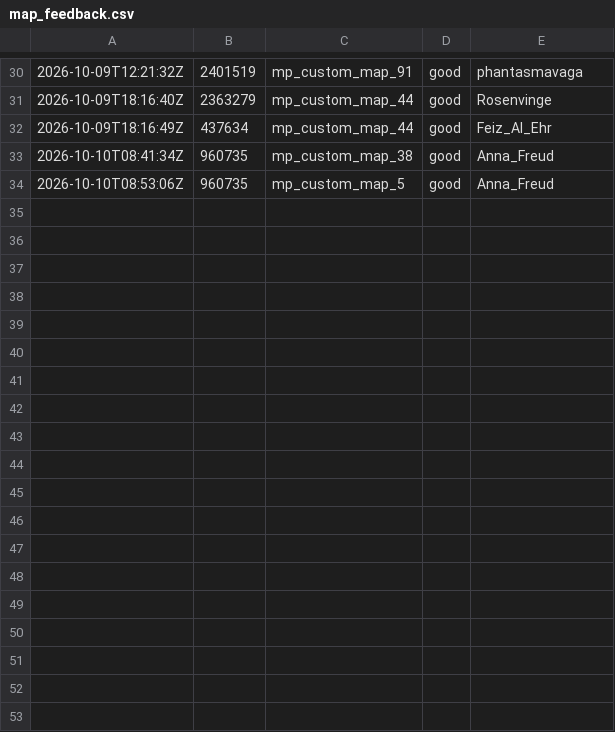
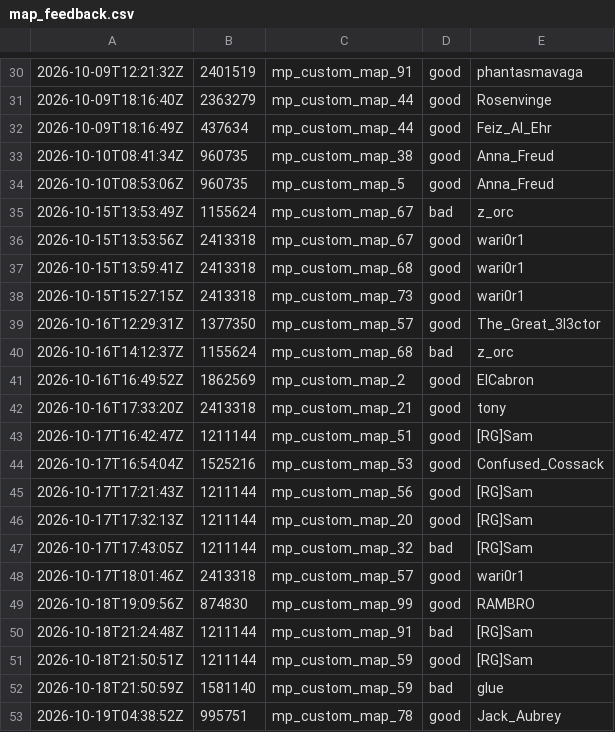
Before and after one commit to cjGO/tcmaps, a CSV file: map_feedback.csv, drawn as a sheet; only a part is shown, gaps mark what is left out.

```diff
--- a/map_feedback.csv
+++ b/map_feedback.csv
@@ -34 +34,20 @@
 2026-10-10T08:53:06Z,960735,mp_custom_map_5,good,Anna_Freud
+2026-10-15T13:53:49Z,1155624,mp_custom_map_67,bad,z_orc
+2026-10-15T13:53:56Z,2413318,mp_custom_map_67,good,wari0r1
+2026-10-15T13:59:41Z,2413318,mp_custom_map_68,good,wari0r1
+2026-10-15T15:27:15Z,2413318,mp_custom_map_73,good,wari0r1
+2026-10-16T12:29:31Z,1377350,mp_custom_map_57,good,The_Great_3l3ctor
+2026-10-16T14:12:37Z,1155624,mp_custom_map_68,bad,z_orc
+2026-10-16T16:49:52Z,1862569,mp_custom_map_2,good,ElCabron
+2026-10-16T17:33:20Z,2413318,mp_custom_map_21,good,tony
+2026-10-17T16:42:47Z,1211144,mp_custom_map_51,good,[RG]Sam
+2026-10-17T16:54:04Z,1525216,mp_custom_map_53,good,Confused_Cossack
+2026-10-17T17:21:43Z,1211144,mp_custom_map_56,good,[RG]Sam
+2026-10-17T17:32:13Z,1211144,mp_custom_map_20,good,[RG]Sam
+2026-10-17T17:43:05Z,1211144,mp_custom_map_32,bad,[RG]Sam
+2026-10-17T18:01:46Z,2413318,mp_custom_map_57,good,wari0r1
+2026-10-18T19:09:56Z,874830,mp_custom_map_99,good,RAMBRO
+2026-10-18T21:24:48Z,1211144,mp_custom_map_91,bad,[RG]Sam
+2026-10-18T21:50:51Z,1211144,mp_custom_map_59,good,[RG]Sam
+2026-10-18T21:50:59Z,1581140,mp_custom_map_59,bad,glue
+2026-10-19T04:38:52Z,995751,mp_custom_map_78,good,Jack_Aubrey
```
Also changed, not shown: 6 other files.
